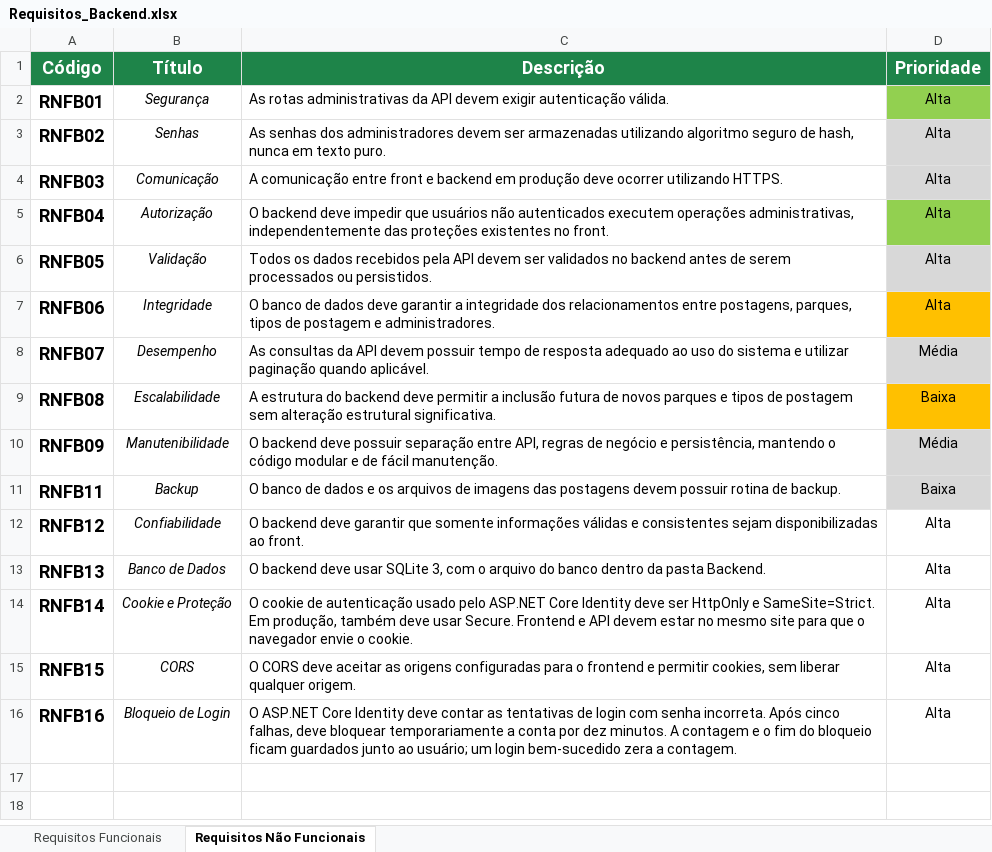
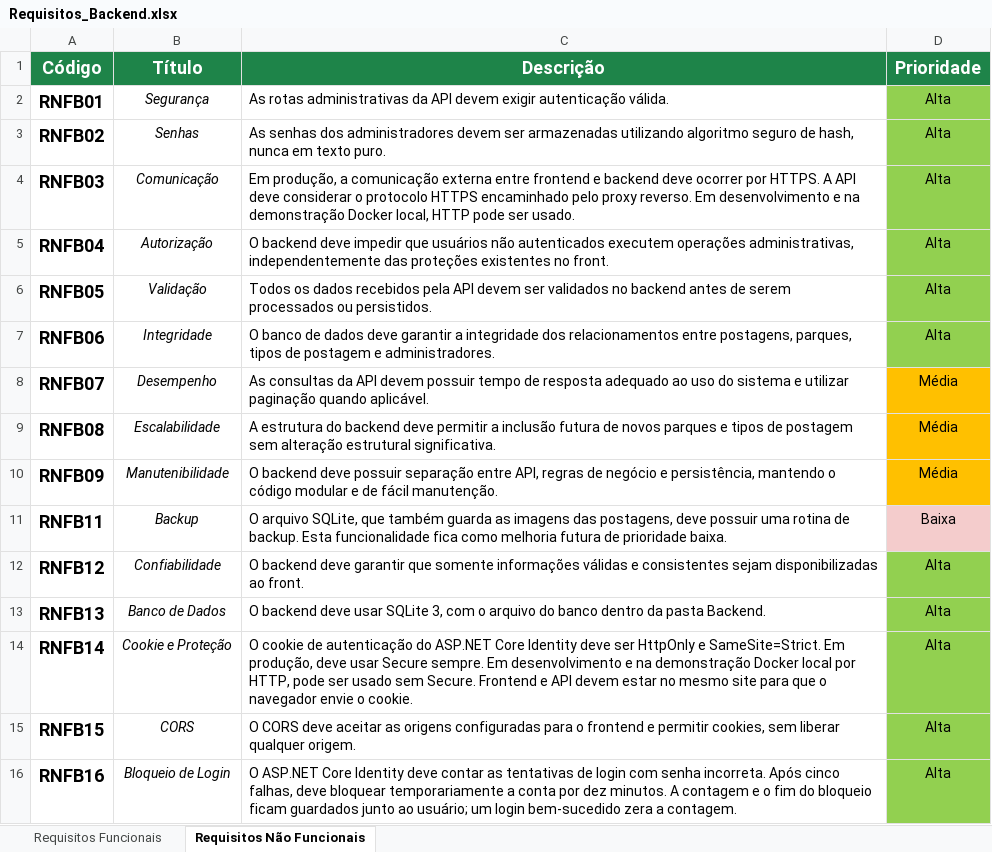
Before and after one commit to Rarzox-Software/Circuito_Tere_Verde_2_Parte, an Excel workbook: requisitos/Requisitos_Backend.xlsx, sheet Requisitos Não Funcionais, drawn as a sheet; values as stored, in another font and other column widths than the file's, no borders; the diff names each change by its address in the sheet, - before the commit and + after, or states it on an @@ line.

```diff
--- a/requisitos/Requisitos_Backend.xlsx (sheet Requisitos Não Funcionais)
+++ b/requisitos/Requisitos_Backend.xlsx (sheet Requisitos Não Funcionais)
-D3:D4 fill: #D8D8D8
+D3:D4 fill: #92D050
-C4 (Descrição): A comunicação entre front e backend em produção deve ocorrer utilizando HTTPS.
+C4 (Descrição): Em produção, a comunicação externa entre frontend e backend deve ocorrer por HTTPS. A API deve considerar o protocolo HTTPS encaminhado pelo proxy reverso. Em desenvolvimento e na demonstração Docker local, HTTP pode ser usado.
-D6 fill: #D8D8D8
+D6 fill: #92D050
-D7 fill: #FFC000
+D7 fill: #92D050
-D8 fill: #D8D8D8
+D8 fill: #FFC000
-D9 (Prioridade): Baixa
+D9 (Prioridade): Média
-D10 fill: #D8D8D8
+D10 fill: #FFC000
-C11 (Descrição): O banco de dados e os arquivos de imagens das postagens devem possuir rotina de backup.
+C11 (Descrição): O arquivo SQLite, que também guarda as imagens das postagens, deve possuir uma rotina de backup. Esta funcionalidade fica como melhoria futura de prioridade baixa.
-D11 fill: #D8D8D8
+D11 fill: #F4CCCC
-D12:D16 fill: none
+D12:D16 fill: #92D050
-C14 (Descrição): …de autenticação usado pelo ASP.NET Core Identity deve ser HttpOnly e SameSite=Strict. Em produção, também deve usar Secure. Frontend…
+C14 (Descrição): …de autenticação do ASP.NET Core Identity deve ser HttpOnly e SameSite=Strict. Em produção, deve usar Secure sempre. Em desenvolvimento e na demonstração Docker local por HTTP, pode ser usado sem Secure. Frontend…
```
Also changed, not shown: sheet Requisitos Funcionais, 14 other files.
